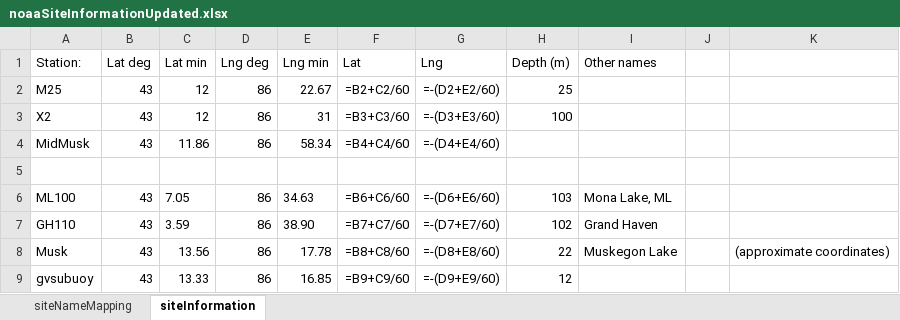
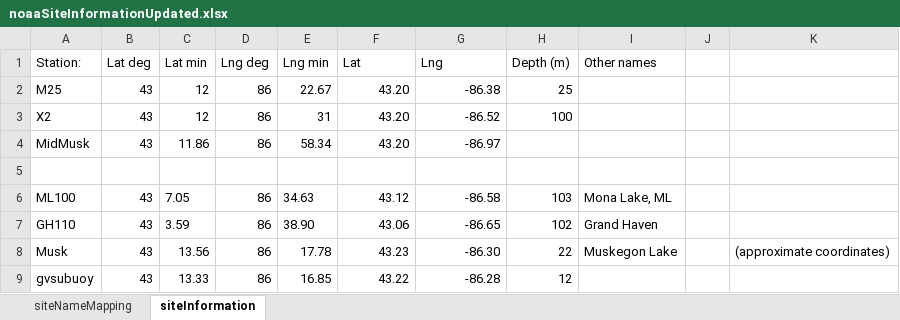
Before and after one commit to kvitense/GL_Data, an Excel workbook: NOAA/noaaSiteInformationUpdated.xlsx, sheet siteInformation, drawn as a sheet; values as stored, in another font and other column widths than the file's, no borders; formulas without a stored value are shown as written; the diff names each change by its address in the sheet, - before the commit and + after, or states it on an @@ line.

Commit message:
Fixed errors in NOAA site file to match Steve's comments

```diff
--- a/NOAA/noaaSiteInformationUpdated.xlsx (sheet siteInformation)
+++ b/NOAA/noaaSiteInformationUpdated.xlsx (sheet siteInformation)
-F2 (Lat): =B2+C2/60
+F2 (Lat): 43.20
-G2 (Lng): =-(D2+E2/60)
+G2 (Lng): -86.38
-F3 (Lat): =B3+C3/60
+F3 (Lat): 43.20
-G3 (Lng): =-(D3+E3/60)
+G3 (Lng): -86.52
-F4 (Lat): =B4+C4/60
+F4 (Lat): 43.20
-G4 (Lng): =-(D4+E4/60)
+G4 (Lng): -86.97
-F6 (Lat): =B6+C6/60
+F6 (Lat): 43.12
-G6 (Lng): =-(D6+E6/60)
+G6 (Lng): -86.58
-F7 (Lat): =B7+C7/60
+F7 (Lat): 43.06
-G7 (Lng): =-(D7+E7/60)
+G7 (Lng): -86.65
-F8 (Lat): =B8+C8/60
+F8 (Lat): 43.23
-G8 (Lng): =-(D8+E8/60)
+G8 (Lng): -86.30
-F9 (Lat): =B9+C9/60
+F9 (Lat): 43.22
-G9 (Lng): =-(D9+E9/60)
+G9 (Lng): -86.28
```
Also changed, not shown: sheet siteNameMapping.
